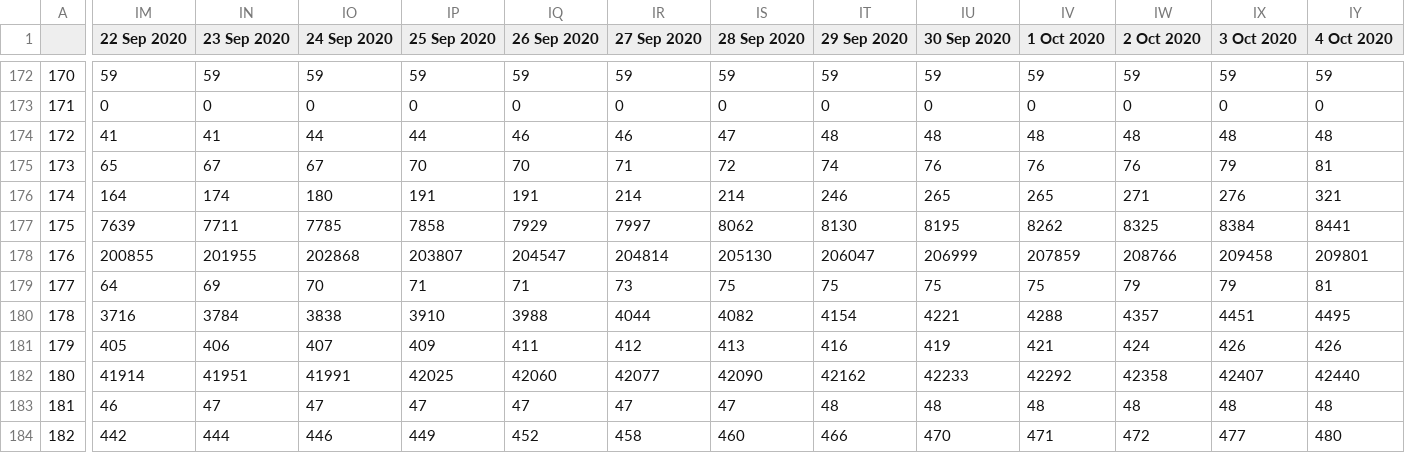
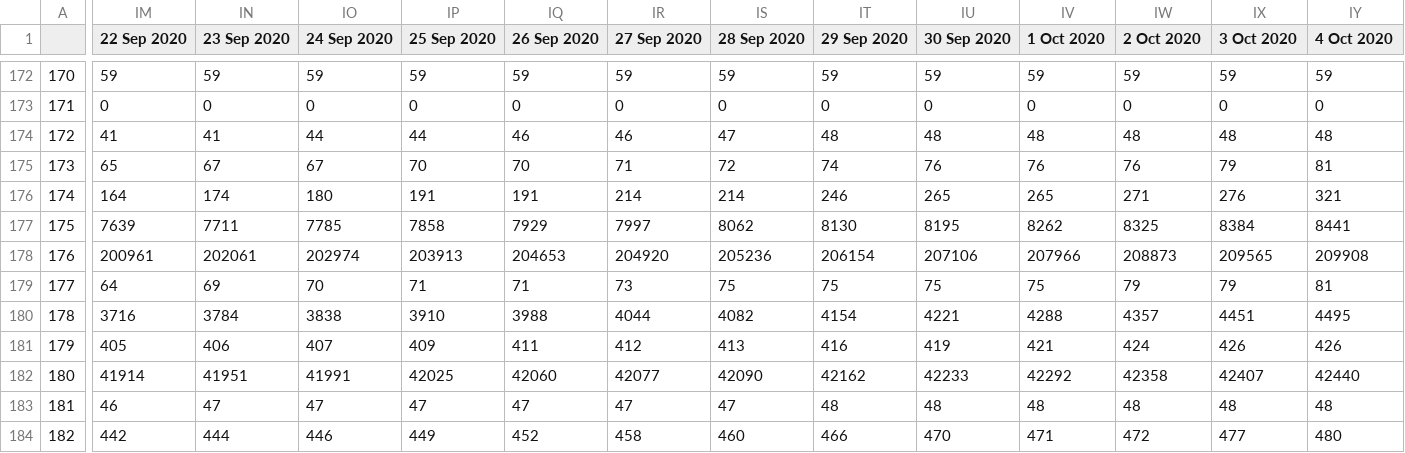
Before and after one commit to abhijitshow07/COVID-19-TRACKER, a CSV file: data/country_wise_deaths.csv, drawn as a sheet; only a part is shown, gaps mark what is left out; the diff covers the shown part only; the diff names each change by its address in the sheet, - before the commit and + after, or states it on an @@ line.

```diff
--- a/data/country_wise_deaths.csv
+++ b/data/country_wise_deaths.csv
-IM178 (22 Sep 2020): 200855
+IM178 (22 Sep 2020): 200961
-IN178 (23 Sep 2020): 201955
+IN178 (23 Sep 2020): 202061
-IO178 (24 Sep 2020): 202868
+IO178 (24 Sep 2020): 202974
-IP178 (25 Sep 2020): 203807
+IP178 (25 Sep 2020): 203913
-IQ178 (26 Sep 2020): 204547
+IQ178 (26 Sep 2020): 204653
-IR178 (27 Sep 2020): 204814
+IR178 (27 Sep 2020): 204920
-IS178 (28 Sep 2020): 205130
+IS178 (28 Sep 2020): 205236
-IT178 (29 Sep 2020): 206047
+IT178 (29 Sep 2020): 206154
-IU178 (30 Sep 2020): 206999
+IU178 (30 Sep 2020): 207106
-IV178 (1 Oct 2020): 207859
+IV178 (1 Oct 2020): 207966
-IW178 (2 Oct 2020): 208766
+IW178 (2 Oct 2020): 208873
-IX178 (3 Oct 2020): 209458
+IX178 (3 Oct 2020): 209565
-IY178 (4 Oct 2020): 209801
+IY178 (4 Oct 2020): 209908
```
Also changed, not shown: 35 edited cells elsewhere in this file, data/country_wise_cases.csv, data/india_cumulative_cases.csv, 19 other files.
